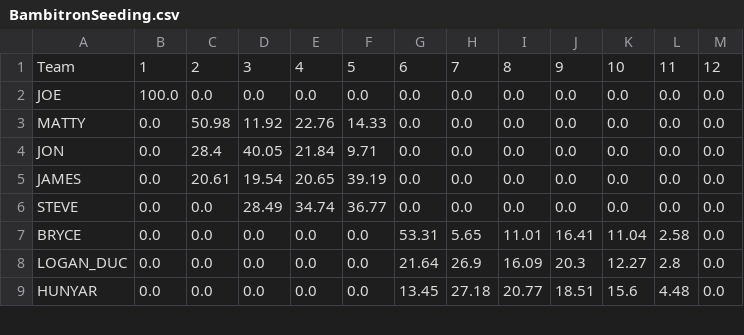
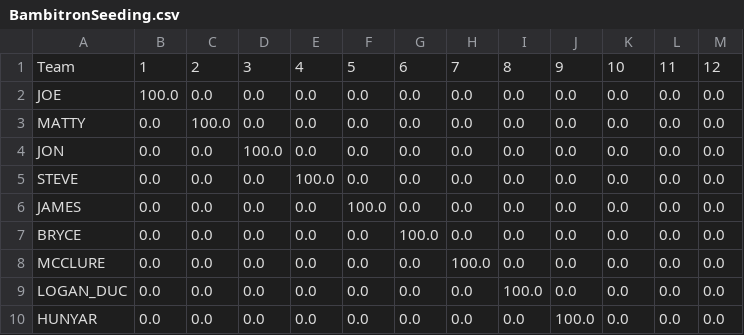
Before and after one commit to jpkolbush/jpkolbush.github.io, a CSV file: BambitronSeeding.csv, drawn as a sheet; only a part is shown; the diff covers the shown part only.

```diff
--- a/BambitronSeeding.csv
+++ b/BambitronSeeding.csv
@@ -2,8 +2,9 @@ Team,1,2,3,4,5,6,7,8,9,10,11,12
 JOE,100.0,0.0,0.0,0.0,0.0,0.0,0.0,0.0,0.0,0.0,0.0,0.0
-MATTY,0.0,50.98,11.92,22.76,14.33,0.0,0.0,0.0,0.0,0.0,0.0,0.0
-JON,0.0,28.4,40.05,21.84,9.71,0.0,0.0,0.0,0.0,0.0,0.0,0.0
-JAMES,0.0,20.61,19.54,20.65,39.19,0.0,0.0,0.0,0.0,0.0,0.0,0.0
-STEVE,0.0,0.0,28.49,34.74,36.77,0.0,0.0,0.0,0.0,0.0,0.0,0.0
-BRYCE,0.0,0.0,0.0,0.0,0.0,53.31,5.65,11.01,16.41,11.04,2.58,0.0
-LOGAN_DUC,0.0,0.0,0.0,0.0,0.0,21.64,26.9,16.09,20.3,12.27,2.8,0.0
-HUNYAR,0.0,0.0,0.0,0.0,0.0,13.45,27.18,20.77,18.51,15.6,4.48,0.0
+MATTY,0.0,100.0,0.0,0.0,0.0,0.0,0.0,0.0,0.0,0.0,0.0,0.0
+JON,0.0,0.0,100.0,0.0,0.0,0.0,0.0,0.0,0.0,0.0,0.0,0.0
+STEVE,0.0,0.0,0.0,100.0,0.0,0.0,0.0,0.0,0.0,0.0,0.0,0.0
+JAMES,0.0,0.0,0.0,0.0,100.0,0.0,0.0,0.0,0.0,0.0,0.0,0.0
+BRYCE,0.0,0.0,0.0,0.0,0.0,100.0,0.0,0.0,0.0,0.0,0.0,0.0
+MCCLURE,0.0,0.0,0.0,0.0,0.0,0.0,100.0,0.0,0.0,0.0,0.0,0.0
+LOGAN_DUC,0.0,0.0,0.0,0.0,0.0,0.0,0.0,100.0,0.0,0.0,0.0,0.0
+HUNYAR,0.0,0.0,0.0,0.0,0.0,0.0,0.0,0.0,100.0,0.0,0.0,0.0
```
Also changed, not shown: 1 added row, 2 removed rows and 11 edited cells elsewhere in this file, BambitronResults.csv, scores.csv.
